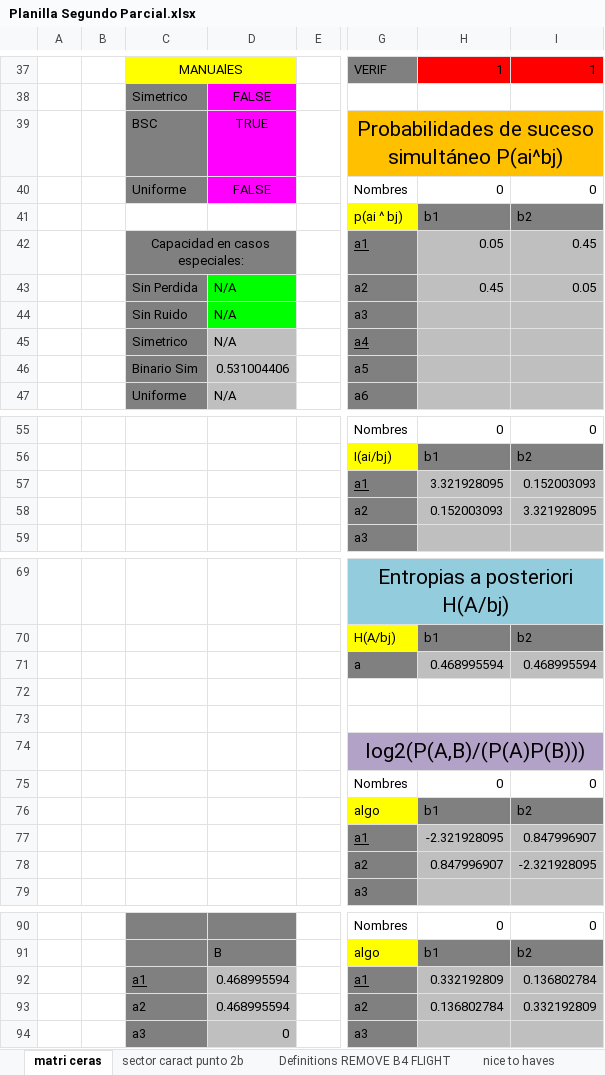
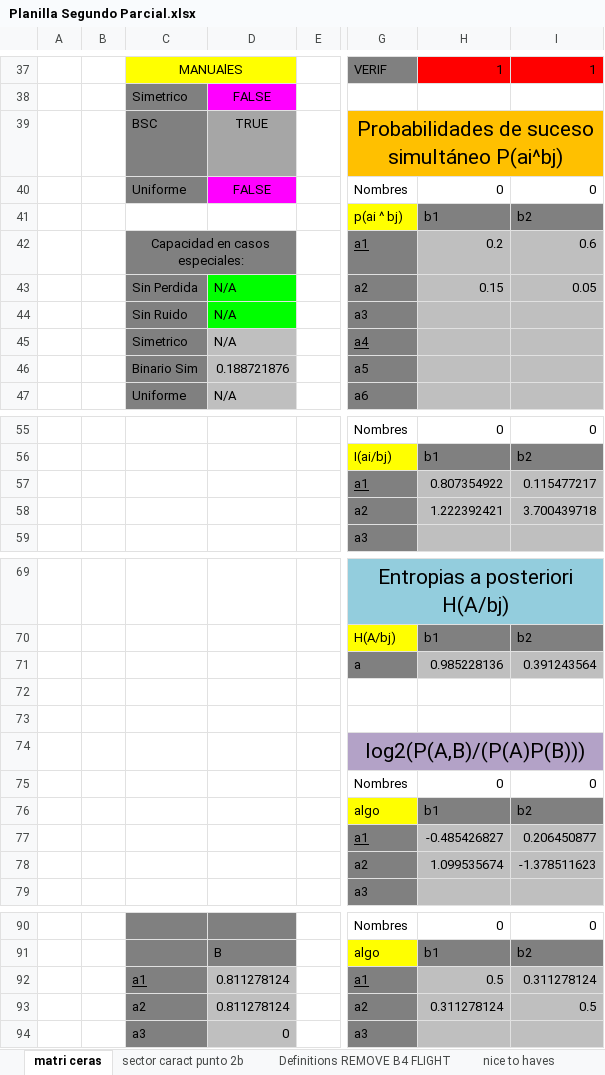
Before and after one commit to Mau-Lima/Planillas-Teoria-de-la-Informacion, an Excel workbook: Planilla Segundo Parcial.xlsx, sheet matri ceras, drawn as a sheet; only a part is shown, gaps mark what is left out; values as stored, in another font and other column widths than the file's, no borders; conditional formats not drawn; the diff covers the shown part only; the diff names each change by its address in the sheet, - before the commit and + after, or states it on an @@ line.

```diff
--- a/Planilla Segundo Parcial.xlsx (sheet matri ceras)
+++ b/Planilla Segundo Parcial.xlsx (sheet matri ceras)
-D39 fill: #FF00FF
+D39 fill: #A6A6A6
-H42: 0.05
+H42: 0.2
-I42: 0.45
+I42: 0.6
-H43: 0.45
+H43: 0.15
-D46: 0.531004406
+D46: 0.188721876
-H57: 3.321928095
+H57: 0.807354922
-I57: 0.152003093
+I57: 0.115477217
-H58: 0.152003093
+H58: 1.222392421
-I58: 3.321928095
+I58: 3.700439718
-H71: 0.468995594
+H71: 0.985228136
-I71: 0.468995594
+I71: 0.391243564
-H77: -2.321928095
+H77: -0.485426827
-I77: 0.847996907
+I77: 0.206450877
-H78: 0.847996907
+H78: 1.099535674
-I78: -2.321928095
+I78: -1.378511623
-D92:D93: 0.468995594
+D92:D93: 0.811278124
-H92: 0.332192809
+H92: 0.5
-I92: 0.136802784
+I92: 0.311278124
-H93: 0.136802784
+H93: 0.311278124
-I93: 0.332192809
+I93: 0.5
```
Also changed, not shown: 32 edited cells elsewhere in this sheet, sheet nice to haves, formulas that keep their value.
